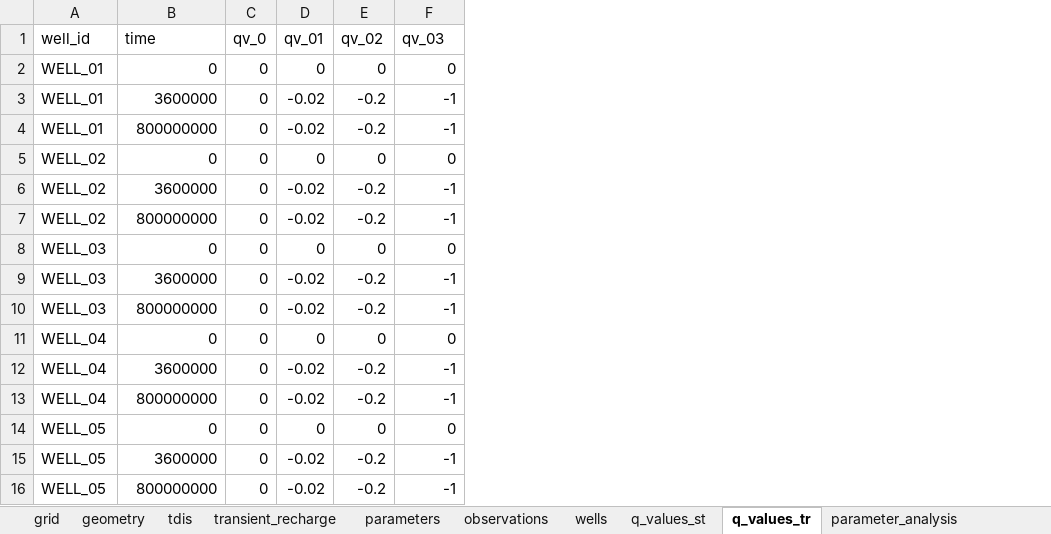
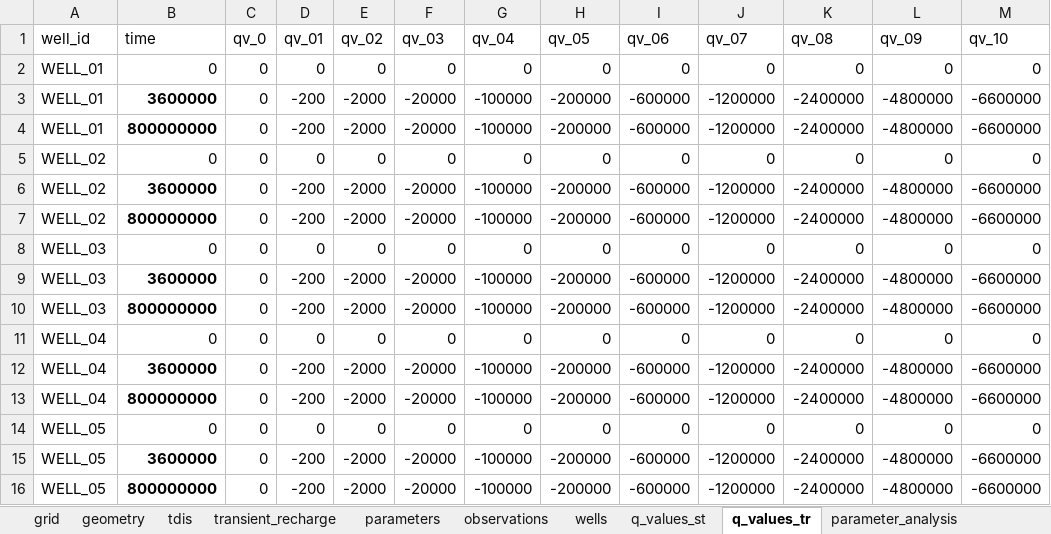
Before and after one commit to femarivera/ConfinedLab, an Excel workbook: setup.xlsx, sheet q_values_tr, drawn as a sheet; values as stored, in another font and other column widths than the file's, no borders; the diff names each change by its address in the sheet, - before the commit and + after, or states it on an @@ line.

```diff
--- a/setup.xlsx (sheet q_values_tr)
+++ b/setup.xlsx (sheet q_values_tr)
+column G (qv_04), rows 2-16: 0 | -100000 | -100000 | 0 | -100000 | -100000 | 0 | -100000 | -100000 | 0 | -100000 | -100000 | 0 | -100000 | -100000
+column H (qv_05), rows 2-16: 0 | -200000 | -200000 | 0 | -200000 | -200000 | 0 | -200000 | -200000 | 0 | -200000 | -200000 | 0 | -200000 | -200000
+column I (qv_06), rows 2-16: 0 | -600000 | -600000 | 0 | -600000 | -600000 | 0 | -600000 | -600000 | 0 | -600000 | -600000 | 0 | -600000 | -600000
+column J (qv_07), rows 2-16: 0 | -1200000 | -1200000 | 0 | -1200000 | -1200000 | 0 | -1200000 | -1200000 | 0 | -1200000 | -1200000 | 0 | -1200000 | -1200000
+column K (qv_08), rows 2-16: 0 | -2400000 | -2400000 | 0 | -2400000 | -2400000 | 0 | -2400000 | -2400000 | 0 | -2400000 | -2400000 | 0 | -2400000 | -2400000
+column L (qv_09), rows 2-16: 0 | -4800000 | -4800000 | 0 | -4800000 | -4800000 | 0 | -4800000 | -4800000 | 0 | -4800000 | -4800000 | 0 | -4800000 | -4800000
+column M (qv_10), rows 2-16: 0 | -6600000 | -6600000 | 0 | -6600000 | -6600000 | 0 | -6600000 | -6600000 | 0 | -6600000 | -6600000 | 0 | -6600000 | -6600000
-B3:B4 bold: off
+B3:B4 bold: on
-D3:D4 (qv_01): -0.02
+D3:D4 (qv_01): -200
-E3:E4 (qv_02): -0.2
+E3:E4 (qv_02): -2000
-F3:F4 (qv_03): -1
+F3:F4 (qv_03): -20000
-B6:B7 bold: off
+B6:B7 bold: on
-D6:D7 (qv_01): -0.02
+D6:D7 (qv_01): -200
-E6:E7 (qv_02): -0.2
+E6:E7 (qv_02): -2000
-F6:F7 (qv_03): -1
+F6:F7 (qv_03): -20000
-B9:B10 bold: off
+B9:B10 bold: on
-D9:D10 (qv_01): -0.02
+D9:D10 (qv_01): -200
-E9:E10 (qv_02): -0.2
+E9:E10 (qv_02): -2000
-F9:F10 (qv_03): -1
+F9:F10 (qv_03): -20000
-B12:B13 bold: off
+B12:B13 bold: on
-D12:D13 (qv_01): -0.02
+D12:D13 (qv_01): -200
-E12:E13 (qv_02): -0.2
+E12:E13 (qv_02): -2000
-F12:F13 (qv_03): -1
+F12:F13 (qv_03): -20000
-B15:B16 bold: off
+B15:B16 bold: on
-D15:D16 (qv_01): -0.02
+D15:D16 (qv_01): -200
-E15:E16 (qv_02): -0.2
+E15:E16 (qv_02): -2000
-F15:F16 (qv_03): -1
+F15:F16 (qv_03): -20000
```
Also changed, not shown: sheet observations, sheet parameter_analysis, sheet workplace, sheet wells, sheet q_values_st, sheet parameters, 1 more sheet, assets/2D/setup.xlsx, assets/3D/setup.xlsx, 13 other files.
